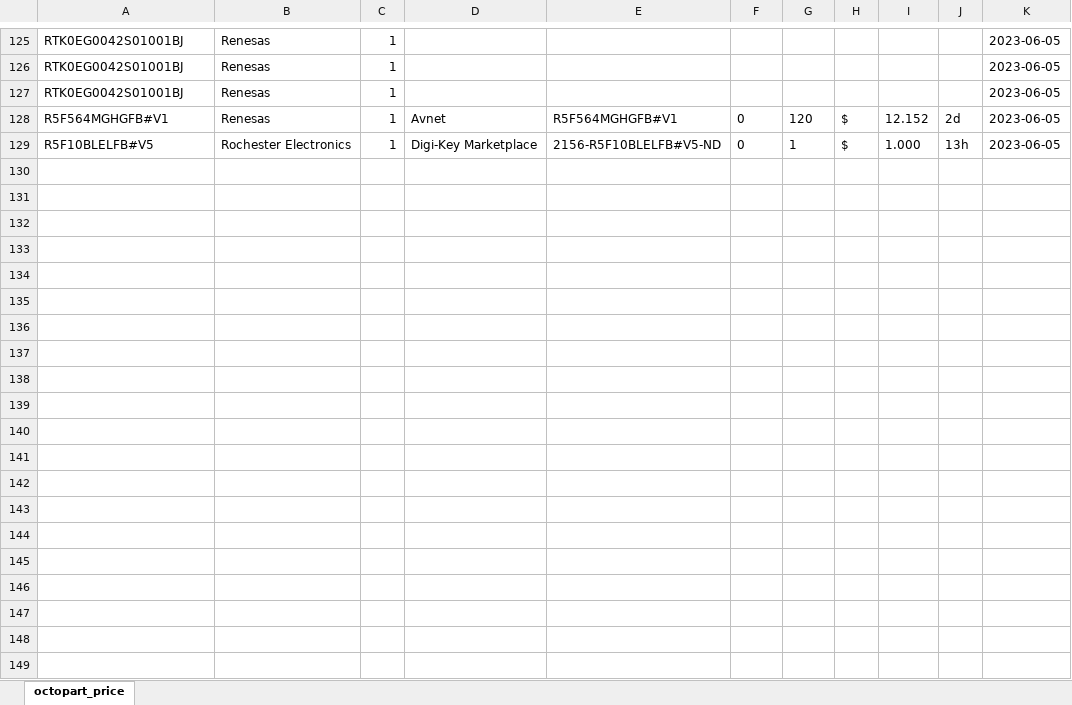
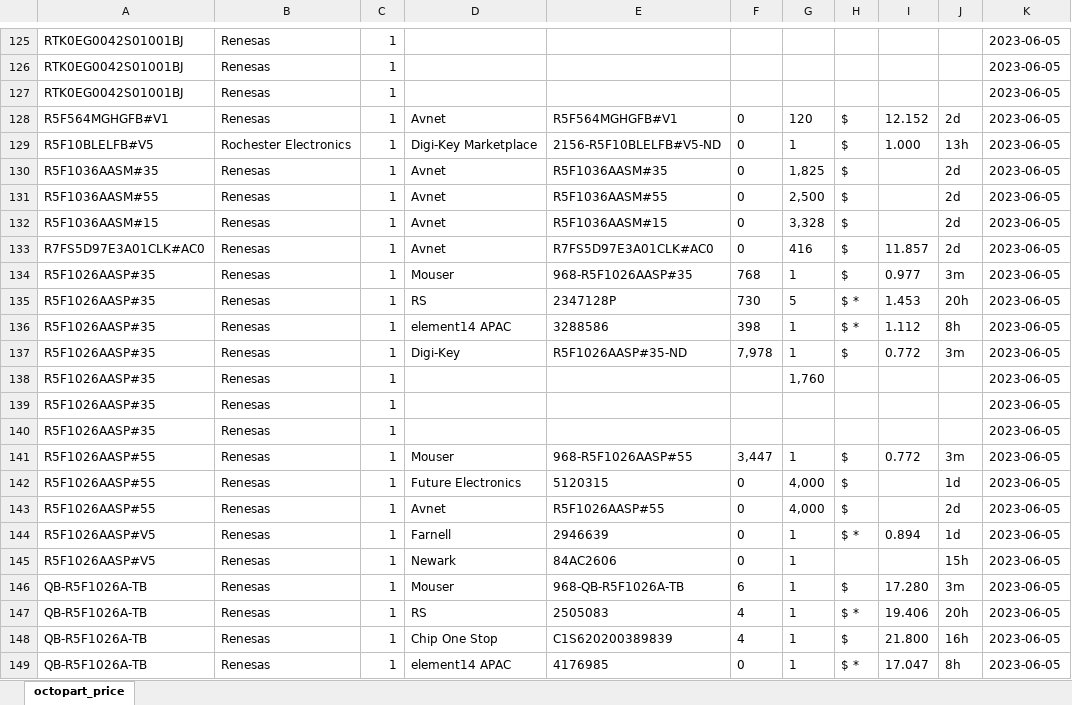
Before and after one commit to gree180160/YJCX_AI, an Excel workbook: TRenesas_MCU_35H/octopart_price.xlsx, sheet octopart_price, drawn as a sheet; only a part is shown, gaps mark what is left out; values as stored, in another font and other column widths than the file's, no borders; the diff covers the shown part only; the diff names each change by its address in the sheet, - before the commit and + after, or states it on an @@ line.

```diff
--- a/TRenesas_MCU_35H/octopart_price.xlsx (sheet octopart_price)
+++ b/TRenesas_MCU_35H/octopart_price.xlsx (sheet octopart_price)
+row 130: R5F1036AASM#35 | Renesas | 1 | Avnet | R5F1036AASM#35 | 0 | 1,825 | $ |  | 2d | 2023-06-05
+row 131: R5F1036AASM#55 | Renesas | 1 | Avnet | R5F1036AASM#55 | 0 | 2,500 | $ |  | 2d | 2023-06-05
+row 132: R5F1036AASM#15 | Renesas | 1 | Avnet | R5F1036AASM#15 | 0 | 3,328 | $ |  | 2d | 2023-06-05
+row 133: R7FS5D97E3A01CLK#AC0 | Renesas | 1 | Avnet | R7FS5D97E3A01CLK#AC0 | 0 | 416 | $ | 11.857 | 2d | 2023-06-05
+row 134: R5F1026AASP#35 | Renesas | 1 | Mouser | 968-R5F1026AASP#35 | 768 | 1 | $ | 0.977 | 3m | 2023-06-05
+row 135: R5F1026AASP#35 | Renesas | 1 | RS | 2347128P | 730 | 5 | $ * | 1.453 | 20h | 2023-06-05
+row 136: R5F1026AASP#35 | Renesas | 1 | element14 APAC | 3288586 | 398 | 1 | $ * | 1.112 | 8h | 2023-06-05
+row 137: R5F1026AASP#35 | Renesas | 1 | Digi-Key | R5F1026AASP#35-ND | 7,978 | 1 | $ | 0.772 | 3m | 2023-06-05
+row 138: R5F1026AASP#35 | Renesas | 1 |  |  |  | 1,760 |  |  |  | 2023-06-05
+row 139: R5F1026AASP#35 | Renesas | 1 |  |  |  |  |  |  |  | 2023-06-05
+row 140: R5F1026AASP#35 | Renesas | 1 |  |  |  |  |  |  |  | 2023-06-05
+row 141: R5F1026AASP#55 | Renesas | 1 | Mouser | 968-R5F1026AASP#55 | 3,447 | 1 | $ | 0.772 | 3m | 2023-06-05
+row 142: R5F1026AASP#55 | Renesas | 1 | Future Electronics | 5120315 | 0 | 4,000 | $ |  | 1d | 2023-06-05
+row 143: R5F1026AASP#55 | Renesas | 1 | Avnet | R5F1026AASP#55 | 0 | 4,000 | $ |  | 2d | 2023-06-05
+row 144: R5F1026AASP#V5 | Renesas | 1 | Farnell | 2946639 | 0 | 1 | $ * | 0.894 | 1d | 2023-06-05
+row 145: R5F1026AASP#V5 | Renesas | 1 | Newark | 84AC2606 | 0 | 1 |  |  | 15h | 2023-06-05
+row 146: QB-R5F1026A-TB | Renesas | 1 | Mouser | 968-QB-R5F1026A-TB | 6 | 1 | $ | 17.280 | 3m | 2023-06-05
+row 147: QB-R5F1026A-TB | Renesas | 1 | RS | 2505083 | 4 | 1 | $ * | 19.406 | 20h | 2023-06-05
+row 148: QB-R5F1026A-TB | Renesas | 1 | Chip One Stop | C1S620200389839 | 4 | 1 | $ | 21.800 | 16h | 2023-06-05
+row 149: QB-R5F1026A-TB | Renesas | 1 | element14 APAC | 4176985 | 0 | 1 | $ * | 17.047 | 8h | 2023-06-05
```
Also changed, not shown: 104 added rows elsewhere in this sheet, TNXP_Discontiue_1H/Task.xlsx, TNXP_Discontiue_2H/Task.xlsx, 11 other files.
